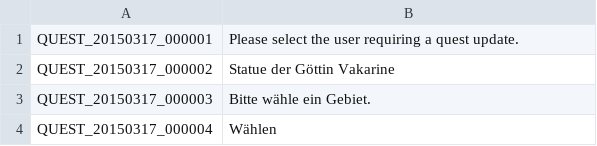
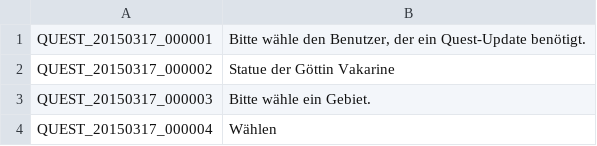
Before and after one commit to Shinshuku/TreeOfSaviorDE, a TSV file: QUEST.tsv, drawn as a sheet; only a part is shown.

Commit message:
Update QUEST.tsv

```diff
--- a/QUEST.tsv
+++ b/QUEST.tsv
@@ -1,2 +1,2 @@
-QUEST_20150317_000001	Please select the user requiring a quest update.
+QUEST_20150317_000001	Bitte wähle den Benutzer, der ein Quest-Update benötigt.
 QUEST_20150317_000002	Statue der Göttin Vakarine
```
